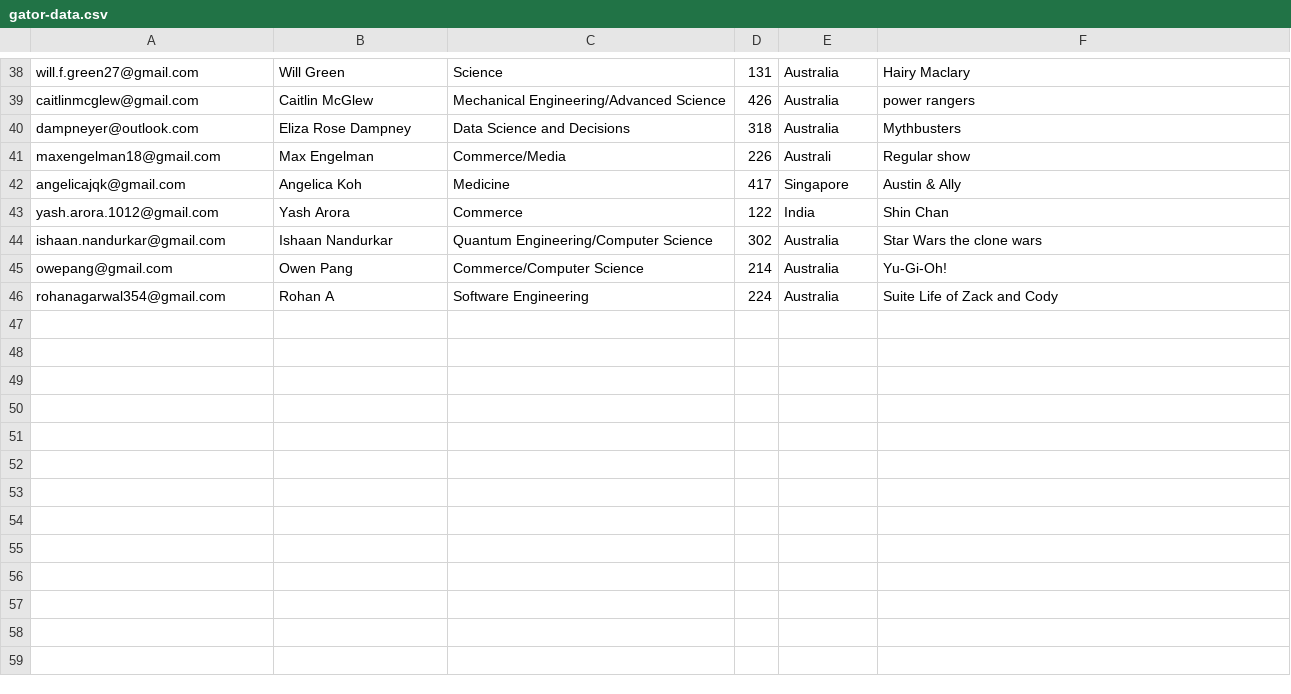
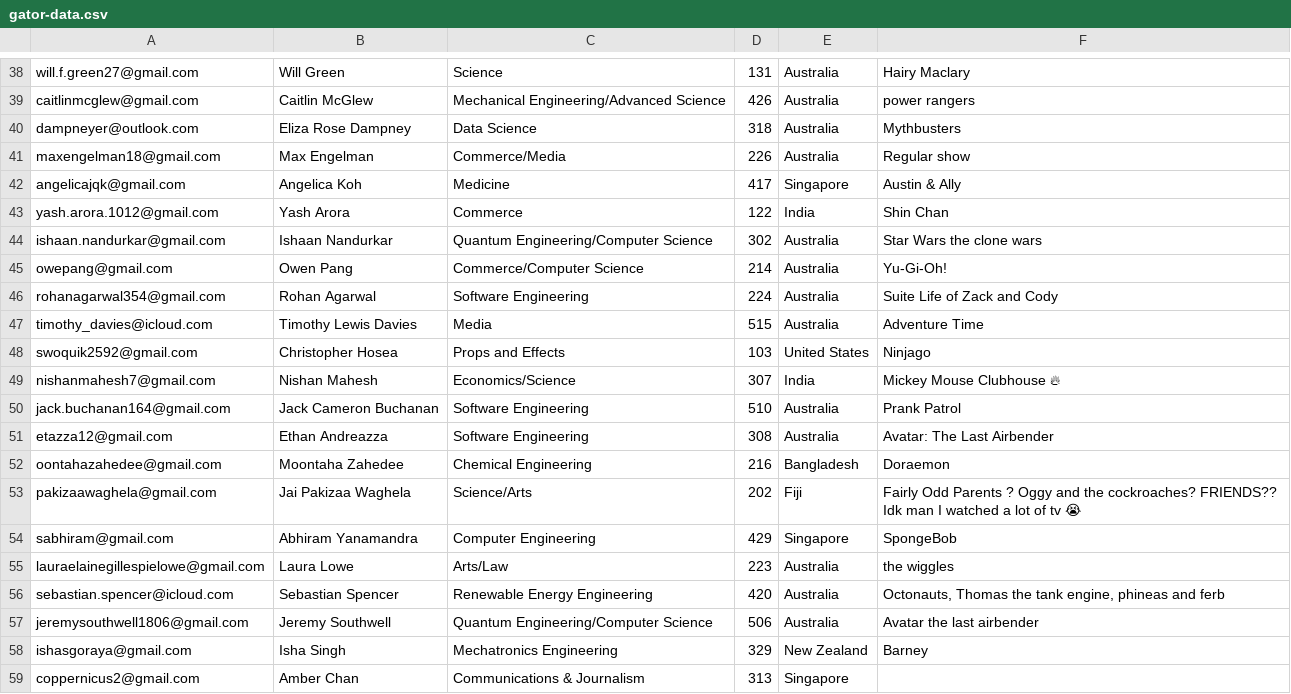
Before and after one commit to justjo3l/goldle, a CSV file: src/assets/gator-data.csv, drawn as a sheet; only a part is shown, gaps mark what is left out; the diff covers the shown part only.

Commit message:
Updated data for all 72 responses

```diff
--- a/src/assets/gator-data.csv
+++ b/src/assets/gator-data.csv
@@ -40,2 +40,2 @@ caitlinmcglew@gmail.com,Caitlin McGlew,Mechanical Engineering/Advanced Science ,
-dampneyer@outlook.com,Eliza Rose Dampney,Data Science and Decisions,318,Australia,Mythbusters
-maxengelman18@gmail.com,Max Engelman,Commerce/Media,226,Australi,Regular show
+dampneyer@outlook.com,Eliza Rose Dampney,Data Science,318,Australia,Mythbusters
+maxengelman18@gmail.com,Max Engelman,Commerce/Media,226,Australia,Regular show
@@ -45,2 +45,15 @@ ishaan.nandurkar@gmail.com,Ishaan Nandurkar,Quantum Engineering/Computer Science
 owepang@gmail.com,Owen Pang,Commerce/Computer Science,214,Australia,Yu-Gi-Oh!
-rohanagarwal354@gmail.com,Rohan A,Software Engineering,224,Australia,Suite Life of Zack and Cody
+rohanagarwal354@gmail.com,Rohan Agarwal,Software Engineering,224,Australia,Suite Life of Zack and Cody
+timothy_davies@icloud.com,Timothy Lewis Davies,Media,515,Australia,Adventure Time
+swoquik2592@gmail.com,Christopher Hosea,Props and Effects,103,United States,Ninjago
+nishanmahesh7@gmail.com,Nishan Mahesh,Economics/Science,307,India,Mickey Mouse Clubhouse 🔥
+jack.buchanan164@gmail.com,Jack Cameron Buchanan,Software Engineering,510,Australia,Prank Patrol
+etazza12@gmail.com,Ethan Andreazza,Software Engineering,308,Australia,Avatar: The Last Airbender
+oontahazahedee@gmail.com,Moontaha Zahedee,Chemical Engineering,216,Bangladesh,Doraemon
+pakizaawaghela@gmail.com,Jai Pakizaa Waghela,Science/Arts,202,Fiji,Fairly Odd Parents ? Oggy and the cockroaches? FRIENDS?? Idk man I watched a lot of tv 😭
+sabhiram@gmail.com,Abhiram Yanamandra,Computer Engineering,429,Singapore,SpongeBob
+lauraelainegillespielowe@gmail.com,Laura Lowe,Arts/Law,223,Australia,the wiggles
+sebastian.spencer@icloud.com,Sebastian Spencer,Renewable Energy Engineering,420,Australia,"Octonauts, Thomas the tank engine, phineas and ferb"
+jeremysouthwell1806@gmail.com,Jeremy Southwell,Quantum Engineering/Computer Science,506,Australia,Avatar the last airbender
+ishasgoraya@gmail.com,Isha Singh,Mechatronics Engineering,329,New Zealand,Barney
+coppernicus2@gmail.com,Amber Chan,Communications & Journalism,313,Singapore,
```
Also changed, not shown: 15 added rows, 1 removed row and 4 edited cells elsewhere in this file, src/assets/faculty-data.csv, 2 other files.
